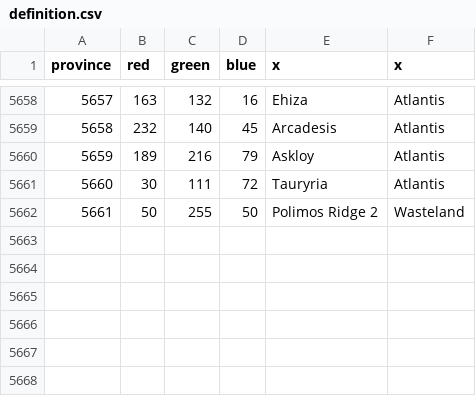
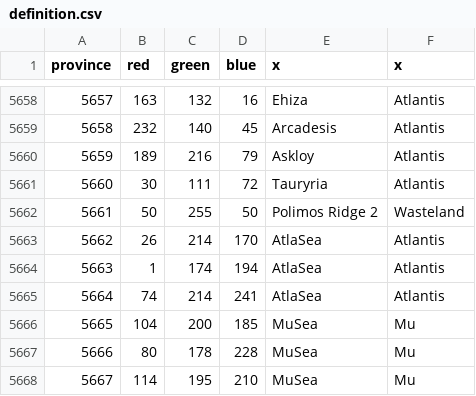
Before and after one commit to UndeadWizard/Occultus-Insaniam, a CSV file: map/definition.csv, drawn as a sheet; only a part is shown, gaps mark what is left out; the diff names each change by its address in the sheet, - before the commit and + after, or states it on an @@ line.

Commit message:
6 New Sea Provinces: Dragon and Trident Guls

```diff
--- a/map/definition.csv
+++ b/map/definition.csv
+row 5663: 5662 | 26 | 214 | 170 | AtlaSea | Atlantis
+row 5664: 5663 | 1 | 174 | 194 | AtlaSea | Atlantis
+row 5665: 5664 | 74 | 214 | 241 | AtlaSea | Atlantis
+row 5666: 5665 | 104 | 200 | 185 | MuSea | Mu
+row 5667: 5666 | 80 | 178 | 228 | MuSea | Mu
+row 5668: 5667 | 114 | 195 | 210 | MuSea | Mu
```
Also changed, not shown: 2 other files.
